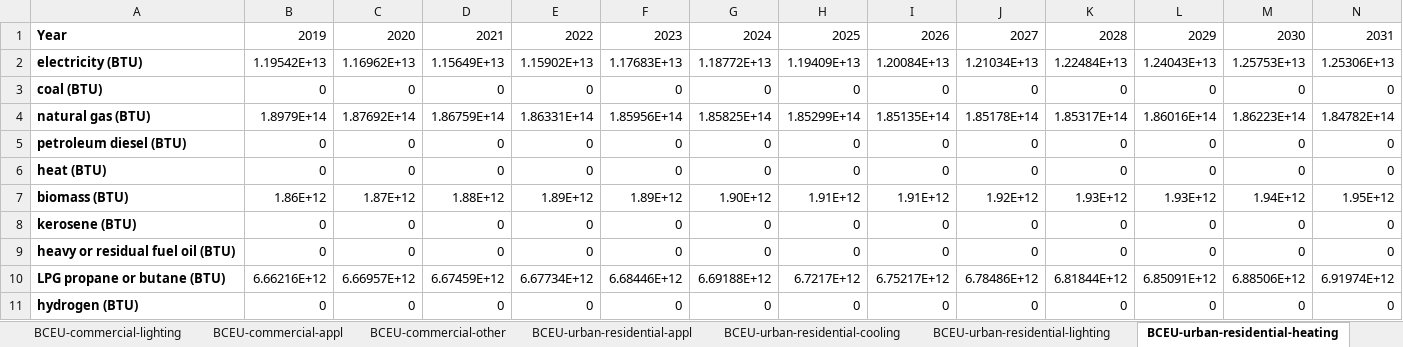
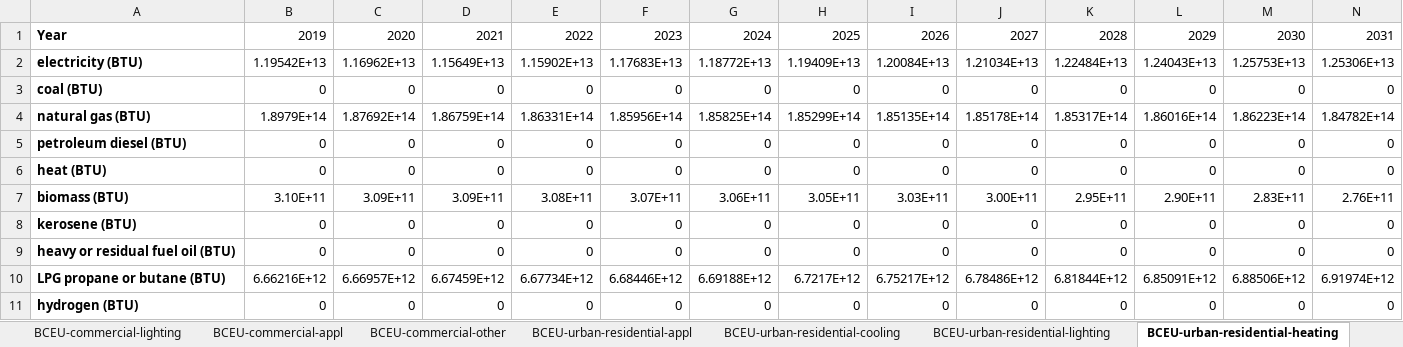
Before and after one commit to EnergyInnovation/eps-california, an Excel workbook: InputData/bldgs/BCEU/BAU Components Energy Use.xlsx, sheet BCEU-urban-residential-heating, drawn as a sheet; only a part is shown; values as stored, in another font and other column widths than the file's, no borders; removed rows and columns are numbered as before the commit, all else as after; rows hold the shown columns only; the diff names each change by its address in the sheet, - before the commit and + after, or states it on an @@ line.

Commit message:
Correction to BCEU urban residential heating values

```diff
--- a/InputData/bldgs/BCEU/BAU Components Energy Use.xlsx (sheet BCEU-urban-residential-heating)
+++ b/InputData/bldgs/BCEU/BAU Components Energy Use.xlsx (sheet BCEU-urban-residential-heating)
-row 7: biomass (BTU) | 1.86E+12 | 1.87E+12 | 1.88E+12 | 1.89E+12 | 1.89E+12 | 1.90E+12 | 1.91E+12 | 1.91E+12 | 1.92E+12 | 1.93E+12 | 1.93E+12 | 1.94E+12 | 1.95E+12
+row 7: biomass (BTU) | 3.10E+11 | 3.09E+11 | 3.09E+11 | 3.08E+11 | 3.07E+11 | 3.06E+11 | 3.05E+11 | 3.03E+11 | 3.00E+11 | 2.95E+11 | 2.90E+11 | 2.83E+11 | 2.76E+11
```
Also changed, not shown: other sheet tabs, 1 other file.
